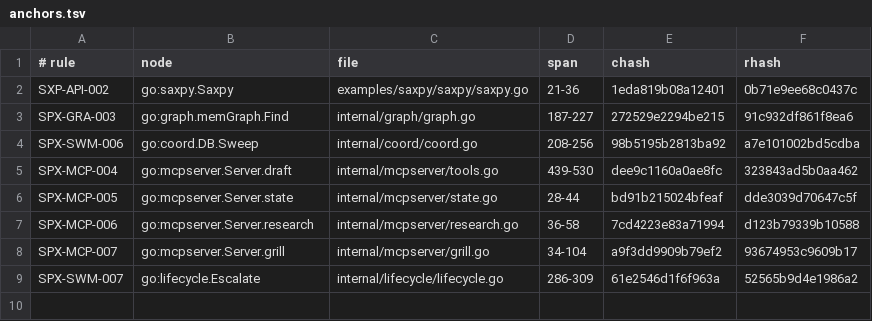
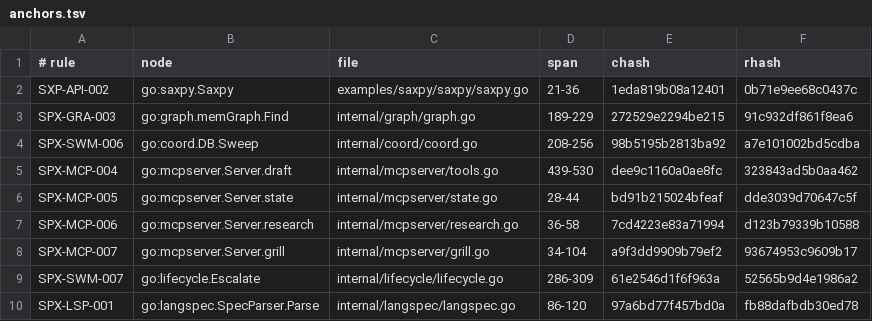
Before and after one commit to jxsl13/spectackle, a TSV file: .spectacle/anchors.tsv, drawn as a sheet.

```diff
--- a/.spectacle/anchors.tsv
+++ b/.spectacle/anchors.tsv
@@ -2,3 +2,3 @@
 SXP-API-002	go:saxpy.Saxpy	examples/saxpy/saxpy/saxpy.go	21-36	1eda819b08a12401	0b71e9ee68c0437c
-SPX-GRA-003	go:graph.memGraph.Find	internal/graph/graph.go	187-227	272529e2294be215	91c932df861f8ea6
+SPX-GRA-003	go:graph.memGraph.Find	internal/graph/graph.go	189-229	272529e2294be215	91c932df861f8ea6
 SPX-SWM-006	go:coord.DB.Sweep	internal/coord/coord.go	208-256	98b5195b2813ba92	a7e101002bd5cdba
@@ -9 +9,2 @@ SPX-MCP-007	go:mcpserver.Server.grill	internal/mcpserver/grill.go	34-104	a9f3dd9
 SPX-SWM-007	go:lifecycle.Escalate	internal/lifecycle/lifecycle.go	286-309	61e2546d1f6f963a	52565b9d4e1986a2
+SPX-LSP-001	go:langspec.SpecParser.Parse	internal/langspec/langspec.go	86-120	97a6bd77f457bd0a	fb88dafbdb30ed78
```
Also changed, not shown: 12 other files.
